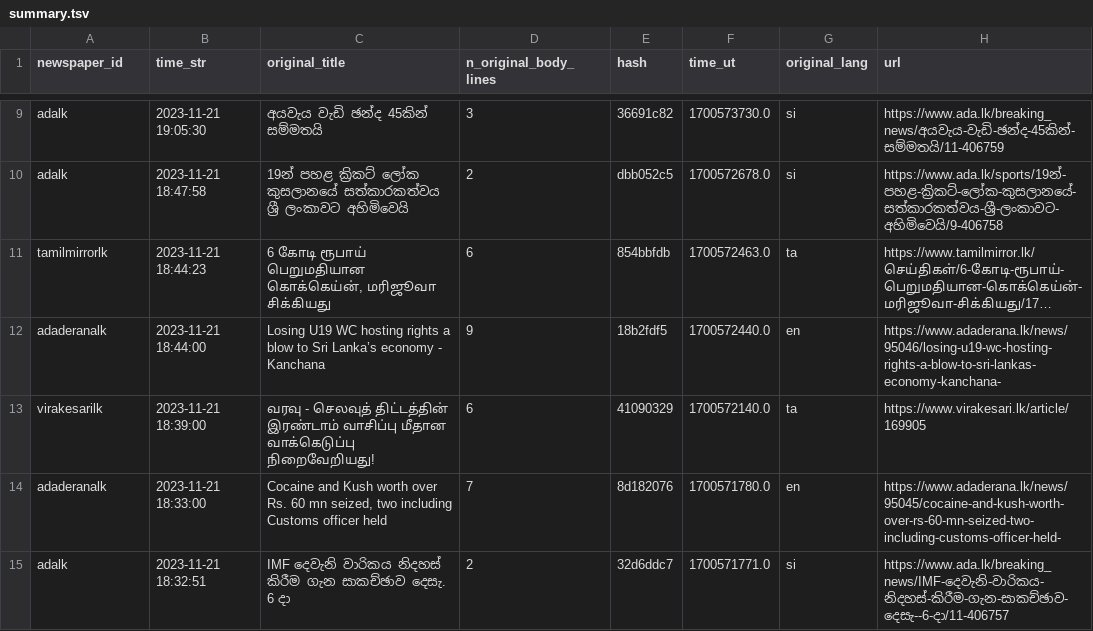
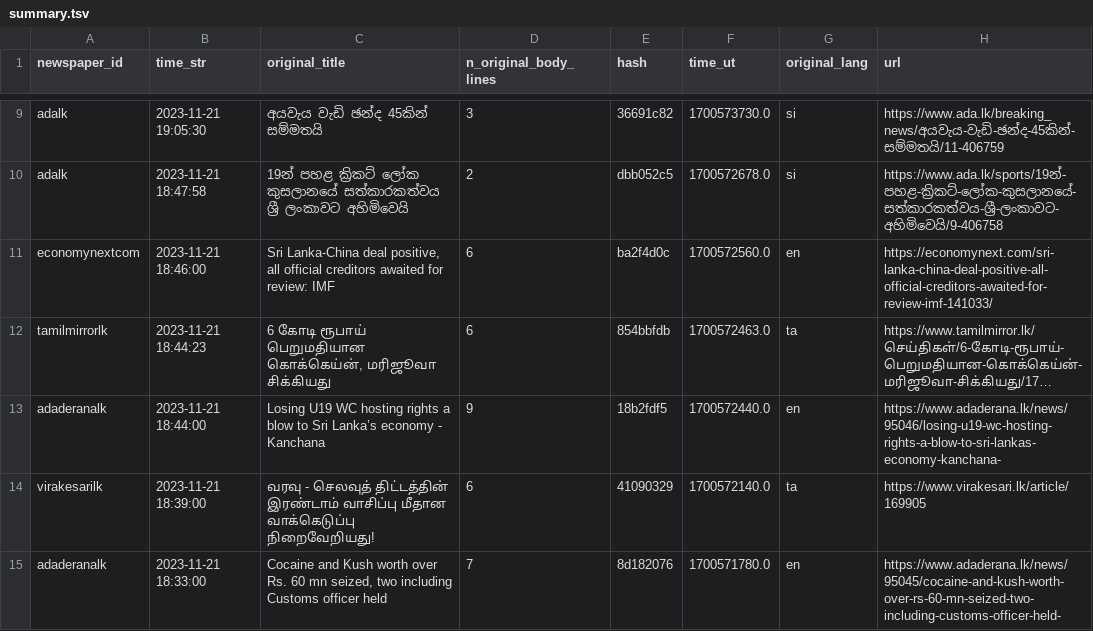
Before and after one commit to nuuuwan/news_lk3_data, a TSV file: reports/summary.tsv, drawn as a sheet; only a part is shown, gaps mark what is left out; the shorter side is filled out with more unchanged rows; long unchanged cells end in …; the diff names each change by its address in the sheet, - before the commit and + after, or states it on an @@ line.

Commit message:
Uploaded reports

```diff
--- a/reports/summary.tsv
+++ b/reports/summary.tsv
+row 11: economynextcom | 2023-11-21 18:46:00 | Sri Lanka-China deal positive, all official creditors awaited for review: IMF | 6 | ba2f4d0c | 1700572560.0 | en | https://economynext.com/sri-lanka-china-deal-positive-all-official-creditors-awaited-for-review-imf-141033/
```
Also changed, not shown: 1 other file.
